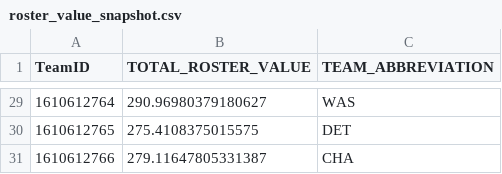
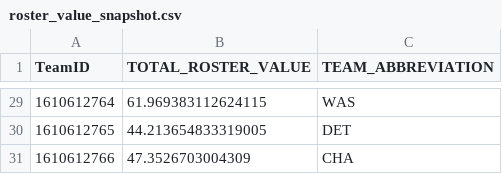
Before and after one commit to lianlianliann/nba-26-27-predictor, a CSV file: data/processed/roster_value_snapshot.csv, drawn as a sheet; only a part is shown, gaps mark what is left out; the diff covers the shown part only.

```diff
--- a/data/processed/roster_value_snapshot.csv
+++ b/data/processed/roster_value_snapshot.csv
@@ -29,3 +29,3 @@ TeamID,TOTAL_ROSTER_VALUE,TEAM_ABBREVIATION
-1610612764,290.96980379180627,WAS
-1610612765,275.4108375015575,DET
-1610612766,279.11647805331387,CHA
+1610612764,61.969383112624115,WAS
+1610612765,44.213654833319005,DET
+1610612766,47.3526703004309,CHA
```
Also changed, not shown: 27 edited cells elsewhere in this file, data/processed/games_clean.csv, data/processed/playoff_experience_snapshot.csv, 6 other files.
